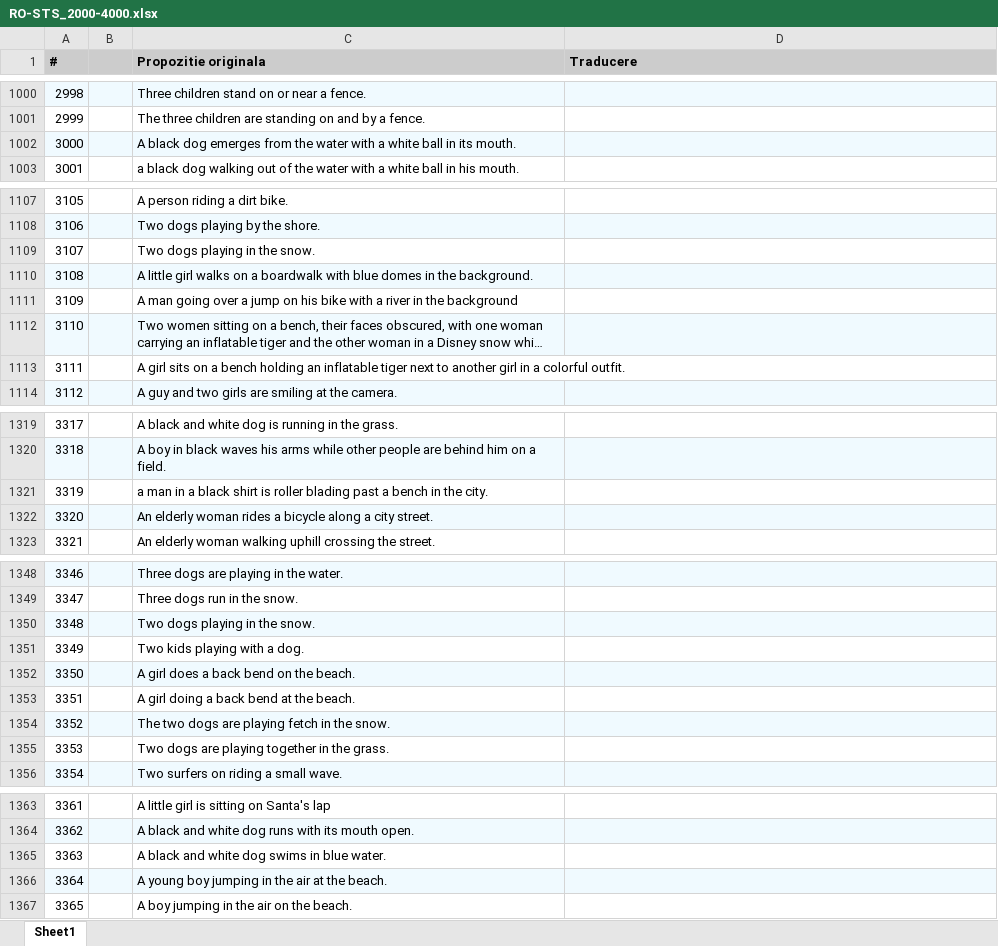
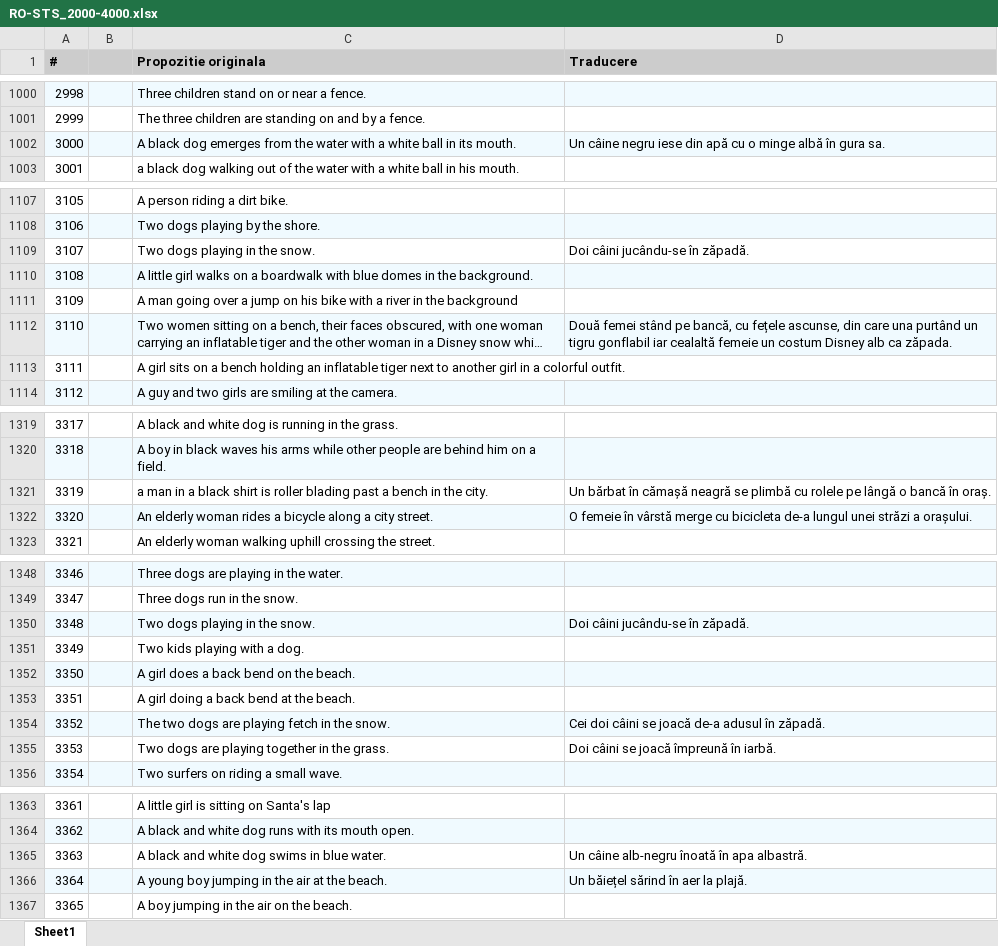
Before and after one commit to dumitrescustefan/RO-STS, an Excel workbook: corpus_dev/RO-STS_2000-4000.xlsx, sheet Sheet1, drawn as a sheet; only a part is shown, gaps mark what is left out; long unchanged cells end in …; values as stored, in another font and other column widths than the file's, no borders; the diff covers the shown part only; the diff names each change by its address in the sheet, - before the commit and + after, or states it on an @@ line.

```diff
--- a/corpus_dev/RO-STS_2000-4000.xlsx (sheet Sheet1)
+++ b/corpus_dev/RO-STS_2000-4000.xlsx (sheet Sheet1)
-D1002 (Traducere): (empty)
+D1002 (Traducere): Un câine negru iese din apă cu o minge albă în gura sa.
-D1109 (Traducere): (empty)
+D1109 (Traducere): Doi câini jucându-se în zăpadă.
-D1112 (Traducere): (empty)
+D1112 (Traducere): Două femei stând pe bancă, cu fețele ascunse, din care una purtând un tigru gonflabil iar cealaltă femeie un costum Disney alb ca zăpada.
-D1321 (Traducere): (empty)
+D1321 (Traducere): Un bărbat în cămașă neagră se plimbă cu rolele pe lângă o bancă în oraș.
-D1322 (Traducere): (empty)
+D1322 (Traducere): O femeie în vârstă merge cu bicicleta de-a lungul unei străzi a orașului.
-D1350 (Traducere): (empty)
+D1350 (Traducere): Doi câini jucându-se în zăpadă.
-D1354 (Traducere): (empty)
+D1354 (Traducere): Cei doi câini se joacă de-a adusul în zăpadă.
-D1355 (Traducere): (empty)
+D1355 (Traducere): Doi câini se joacă împreună în iarbă.
-D1365 (Traducere): (empty)
+D1365 (Traducere): Un câine alb-negru înoată în apa albastră.
-D1366 (Traducere): (empty)
+D1366 (Traducere): Un băiețel sărind în aer la plajă.
```
Also changed, not shown: 82 edited cells elsewhere in this sheet, corpus_dev/RO-STS_0-2000.xlsx, corpus_dev/RO-STS_10000-12000.xlsx, 9 other files.
